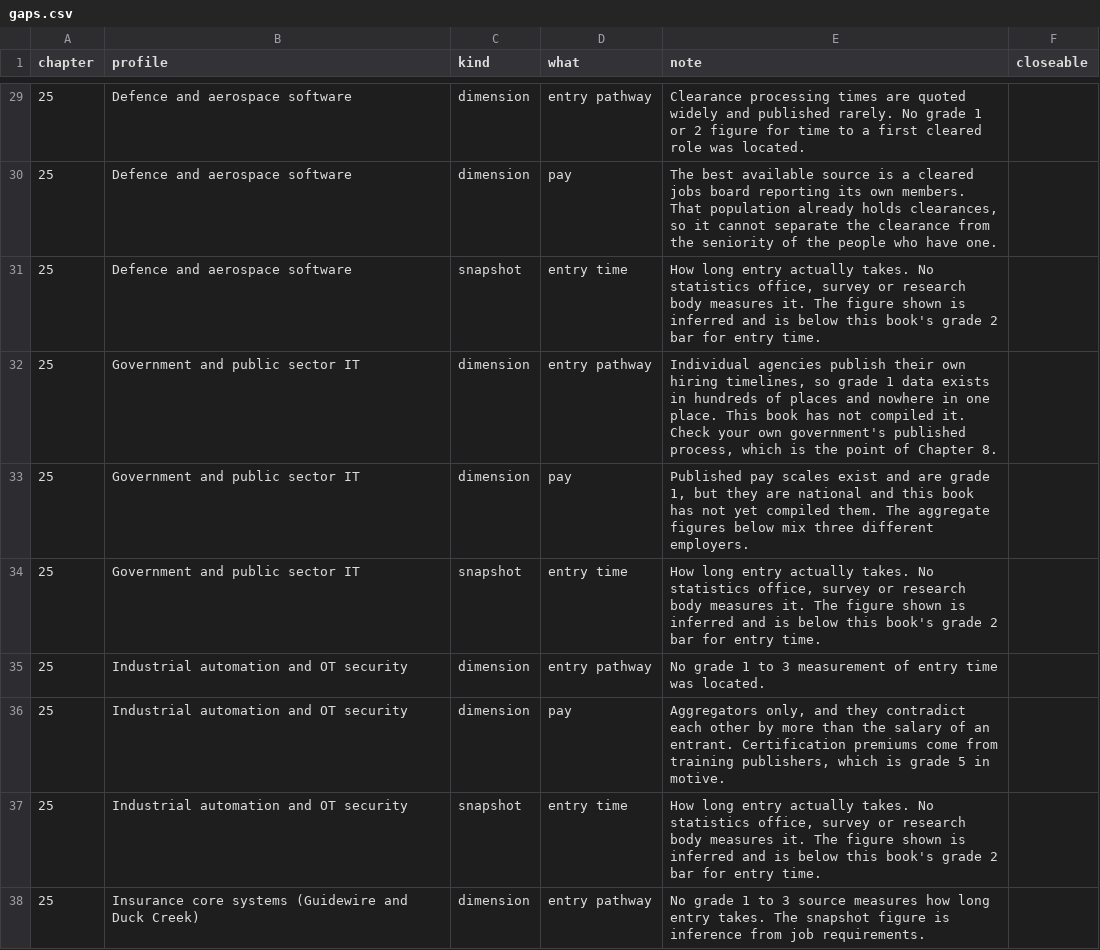
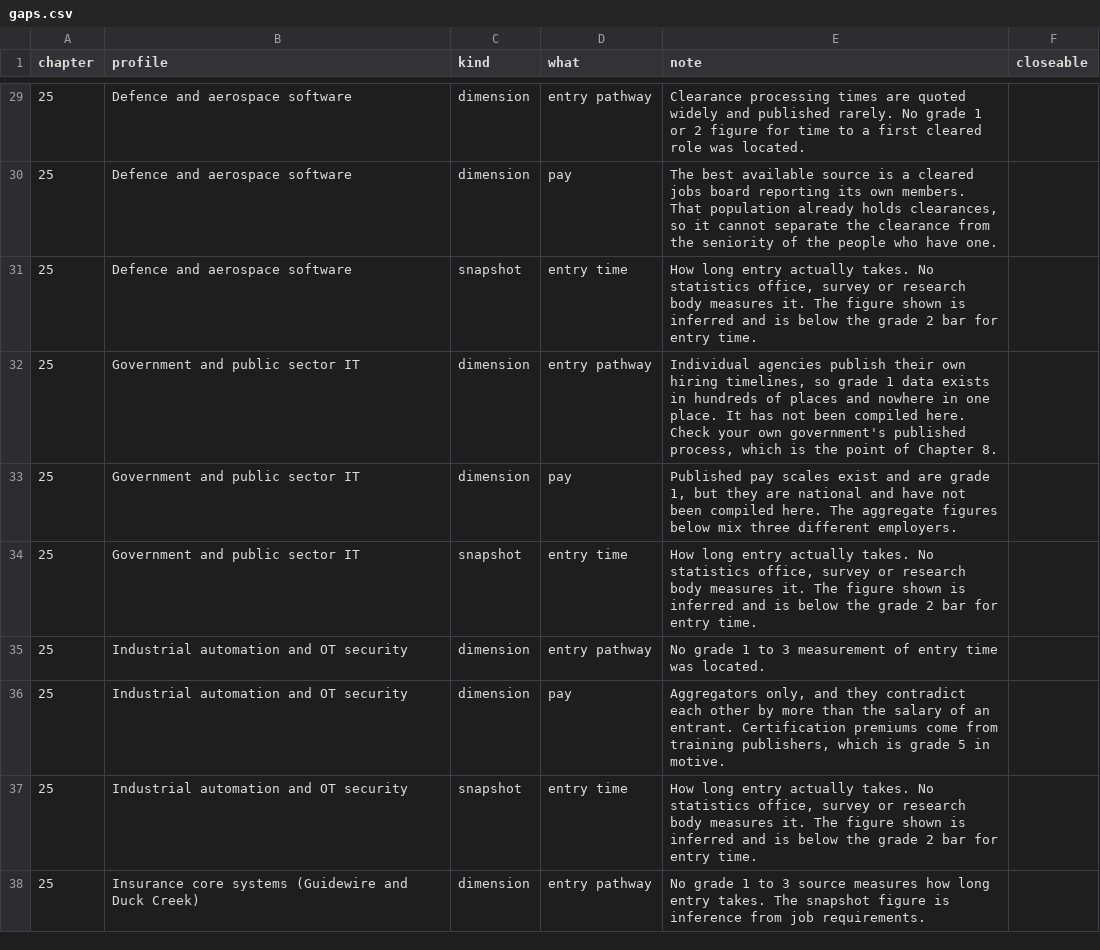
Before and after one commit to gradeone-press/cc-open-data, a CSV file: gaps.csv, drawn as a sheet; only a part is shown, gaps mark what is left out; the diff covers the shown part only.

Commit message:
The published data still called itself "this book"
These files are downloaded on their own, under a licence that invites anyone to
redistribute and build on them, and 100 cells across gaps.csv and sources.csv
referred to "this book" — which means nothing once a file is separated from the
release it came in.

They now say what they mean. "Does not count towards this book's pay bar" is
"does not count towards the grade 3 pay bar", naming the threshold rather than
its owner. "This book cites it as an example of a claim to distrust" is "It is
cited as an example of a claim to distrust", because a record annotation does
not need a first-person subject.

Regenerated from the book's build rather than edited here, so these stay
identical to what gradeone.press/data/ serves and to what ships inside the
book's own package.

DICTIONARY.md moves with them, because its per-grade coverage tables are
computed from these files on every build.

The citation is unchanged. It reads "Grade One, edition 1.0.0" because that is
the name on the deposited record, and a published file is not quietly restated
after the fact — the imprint is Grade One Press and the next edition will carry
the longer form.

```diff
--- a/gaps.csv
+++ b/gaps.csv
@@ -30,9 +30,9 @@ chapter,profile,kind,what,note,closeable
 25,Defence and aerospace software,dimension,pay,"The best available source is a cleared jobs board reporting its own members. That population already holds clearances, so it cannot separate the clearance from the seniority of the people who have one.",
-25,Defence and aerospace software,snapshot,entry time,"How long entry actually takes. No statistics office, survey or research body measures it. The figure shown is inferred and is below this book's grade 2 bar for entry time.",
-25,Government and public sector IT,dimension,entry pathway,"Individual agencies publish their own hiring timelines, so grade 1 data exists in hundreds of places and nowhere in one place. This book has not compiled it. Check your own government's published process, which is the point of Chapter 8.",
-25,Government and public sector IT,dimension,pay,"Published pay scales exist and are grade 1, but they are national and this book has not yet compiled them. The aggregate figures below mix three different employers.",
-25,Government and public sector IT,snapshot,entry time,"How long entry actually takes. No statistics office, survey or research body measures it. The figure shown is inferred and is below this book's grade 2 bar for entry time.",
+25,Defence and aerospace software,snapshot,entry time,"How long entry actually takes. No statistics office, survey or research body measures it. The figure shown is inferred and is below the grade 2 bar for entry time.",
+25,Government and public sector IT,dimension,entry pathway,"Individual agencies publish their own hiring timelines, so grade 1 data exists in hundreds of places and nowhere in one place. It has not been compiled here. Check your own government's published process, which is the point of Chapter 8.",
+25,Government and public sector IT,dimension,pay,"Published pay scales exist and are grade 1, but they are national and have not been compiled here. The aggregate figures below mix three different employers.",
+25,Government and public sector IT,snapshot,entry time,"How long entry actually takes. No statistics office, survey or research body measures it. The figure shown is inferred and is below the grade 2 bar for entry time.",
 25,Industrial automation and OT security,dimension,entry pathway,No grade 1 to 3 measurement of entry time was located.,
 25,Industrial automation and OT security,dimension,pay,"Aggregators only, and they contradict each other by more than the salary of an entrant. Certification premiums come from training publishers, which is grade 5 in motive.",
-25,Industrial automation and OT security,snapshot,entry time,"How long entry actually takes. No statistics office, survey or research body measures it. The figure shown is inferred and is below this book's grade 2 bar for entry time.",
+25,Industrial automation and OT security,snapshot,entry time,"How long entry actually takes. No statistics office, survey or research body measures it. The figure shown is inferred and is below the grade 2 bar for entry time.",
 25,Insurance core systems (Guidewire and Duck Creek),dimension,entry pathway,No grade 1 to 3 source measures how long entry takes. The snapshot figure is inference from job requirements.,
```
Also changed, not shown: 54 edited cells elsewhere in this file, sources.csv, 3 other files.
